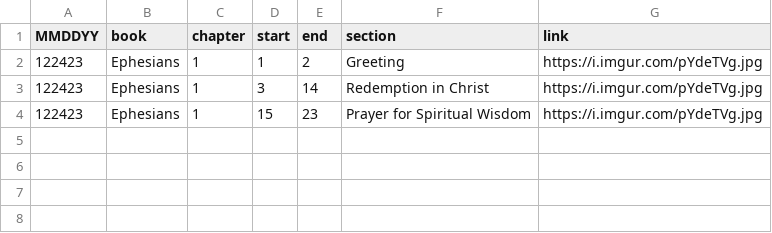
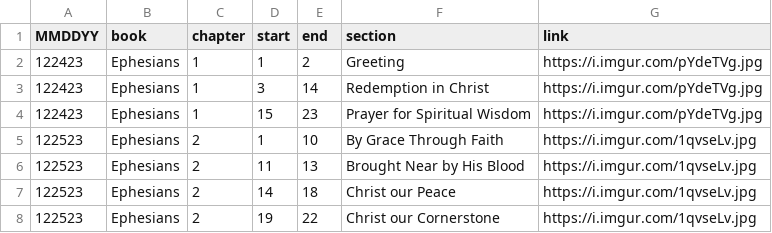
Before and after one commit to marko-polo-cheno/scribblingScribe, a CSV file: bible_outline.csv, drawn as a sheet.

```diff
--- a/bible_outline.csv
+++ b/bible_outline.csv
@@ -4 +4,5 @@ MMDDYY,book,chapter,start,end,section,link
 122423,Ephesians,1,15,23,Prayer for Spiritual Wisdom,https://i.imgur.com/pYdeTVg.jpg
+122523,Ephesians,2,1,10,By Grace Through Faith,https://i.imgur.com/1qvseLv.jpg
+122523,Ephesians,2,11,13,Brought Near by His Blood,https://i.imgur.com/1qvseLv.jpg
+122523,Ephesians,2,14,18,Christ our Peace,https://i.imgur.com/1qvseLv.jpg
+122523,Ephesians,2,19,22,Christ our Cornerstone,https://i.imgur.com/1qvseLv.jpg
```
Also changed, not shown: 1 other file.
